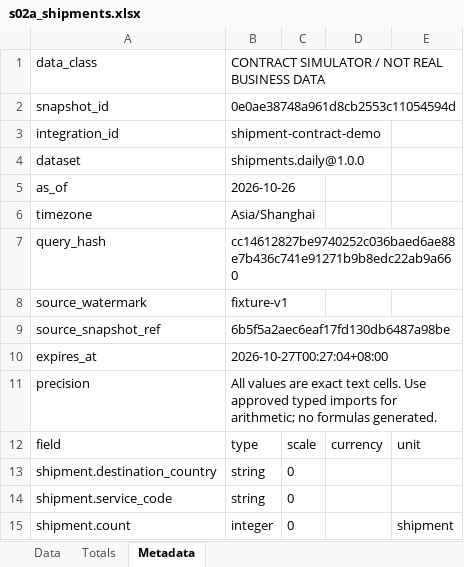
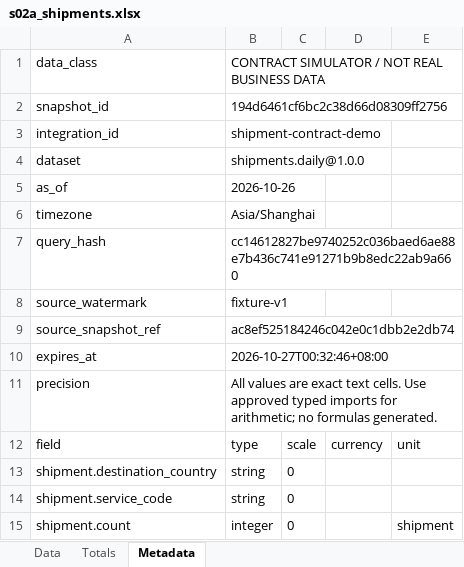
Before and after one commit to idp-xyz/idp-reporting, an Excel workbook: evidence/s03a/race/s02a_shipments.xlsx, sheet Metadata, drawn as a sheet; values as stored, in another font and other column widths than the file's, no borders; the diff names each change by its address in the sheet, - before the commit and + after, or states it on an @@ line.

```diff
--- a/evidence/s03a/race/s02a_shipments.xlsx (sheet Metadata)
+++ b/evidence/s03a/race/s02a_shipments.xlsx (sheet Metadata)
-B2: 0e0ae38748a961d8cb2553c11054594d
+B2: 194d6461cf6bc2c38d66d08309ff2756
-B9: 6b5f5a2aec6eaf17fd130db6487a98be
+B9: ac8ef525184246c042e0c1dbb2e2db74
-B10: 2026-10-27T00:27:04+08:00
+B10: 2026-10-27T00:32:46+08:00
```
Also changed, not shown: evidence/s03a/dom/console_finance.xlsx, evidence/s03a/normal/s02a_finance.xlsx, 34 other files.
